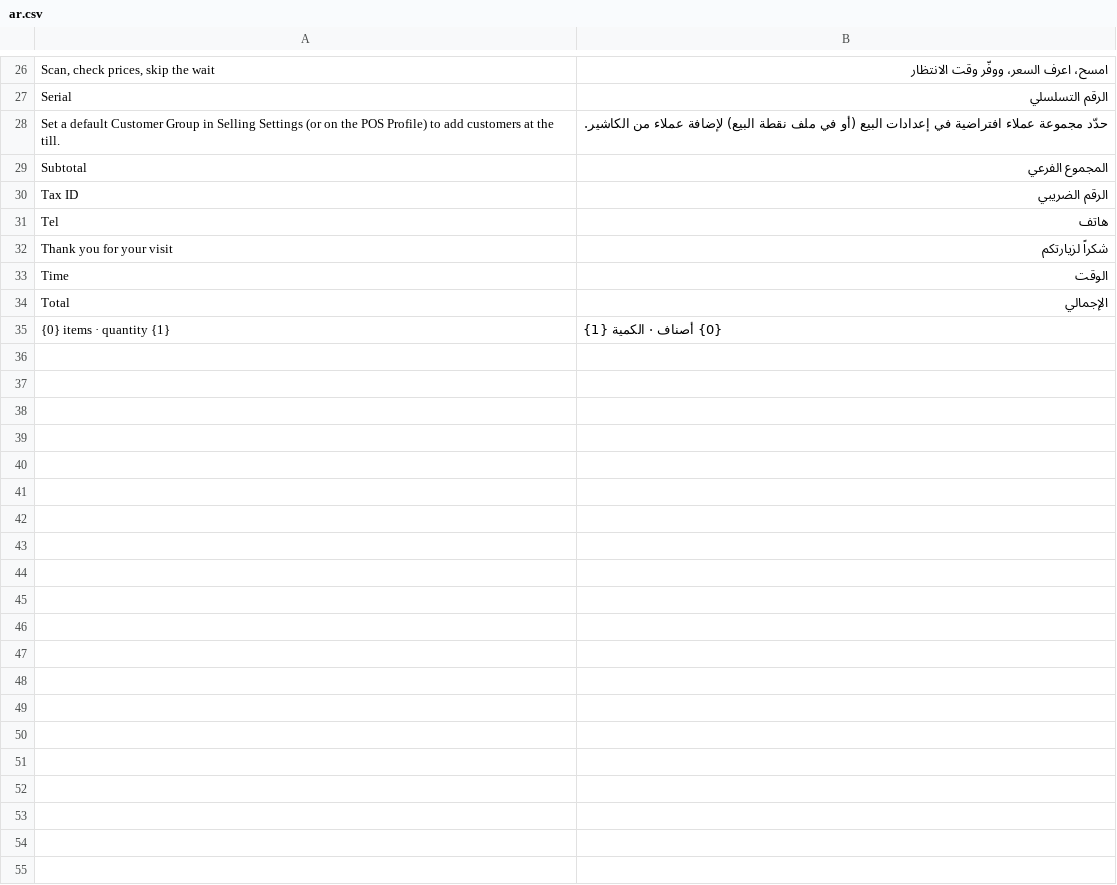
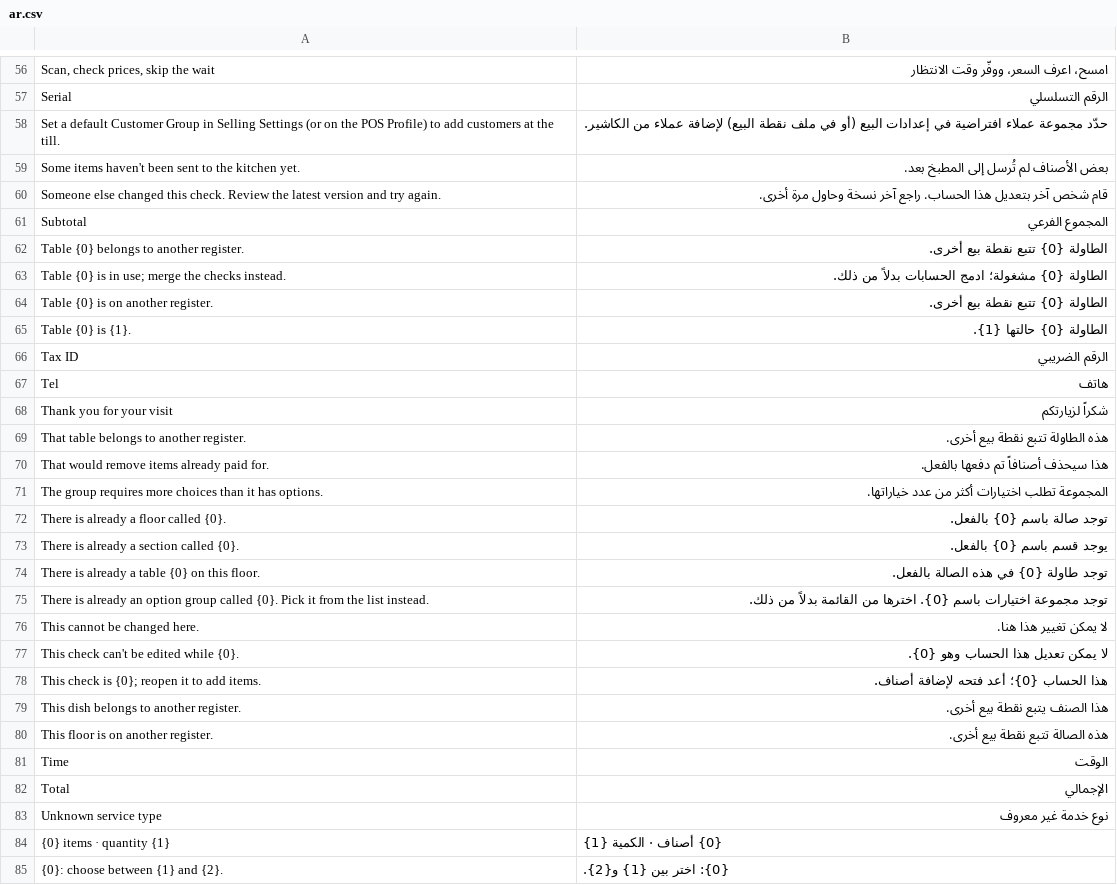
Before and after one commit to OneSpaceerp/nest_pos, a CSV file: nest_pos/translations/ar.csv, drawn as a sheet; only a part is shown, gaps mark what is left out; the diff covers the shown part only.

```diff
--- a/nest_pos/translations/ar.csv
+++ b/nest_pos/translations/ar.csv
@@ -28,3 +58,9 @@ Serial,الرقم التسلسلي
 Set a default Customer Group in Selling Settings (or on the POS Profile) to add customers at the till.,حدّد مجموعة عملاء افتراضية في إعدادات البيع (أو في ملف نقطة البيع) لإضافة عملاء من الكاشير.
+Some items haven't been sent to the kitchen yet.,بعض الأصناف لم تُرسل إلى المطبخ بعد.
+Someone else changed this check. Review the latest version and try again.,قام شخص آخر بتعديل هذا الحساب. راجع آخر نسخة وحاول مرة أخرى.
 Subtotal,المجموع الفرعي
+Table {0} belongs to another register.,الطاولة {0} تتبع نقطة بيع أخرى.
+Table {0} is in use; merge the checks instead.,الطاولة {0} مشغولة؛ ادمج الحسابات بدلاً من ذلك.
+Table {0} is on another register.,الطاولة {0} تتبع نقطة بيع أخرى.
+Table {0} is {1}.,الطاولة {0} حالتها {1}.
 Tax ID,الرقم الضريبي
@@ -32,4 +68,18 @@ Tel,هاتف
 Thank you for your visit,شكراً لزيارتكم
+That table belongs to another register.,هذه الطاولة تتبع نقطة بيع أخرى.
+That would remove items already paid for.,هذا سيحذف أصنافاً تم دفعها بالفعل.
+The group requires more choices than it has options.,المجموعة تطلب اختيارات أكثر من عدد خياراتها.
+There is already a floor called {0}.,توجد صالة باسم {0} بالفعل.
+There is already a section called {0}.,يوجد قسم باسم {0} بالفعل.
+There is already a table {0} on this floor.,توجد طاولة {0} في هذه الصالة بالفعل.
+There is already an option group called {0}. Pick it from the list instead.,توجد مجموعة اختيارات باسم {0}. اخترها من القائمة بدلاً من ذلك.
+This cannot be changed here.,لا يمكن تغيير هذا هنا.
+This check can't be edited while {0}.,لا يمكن تعديل هذا الحساب وهو {0}.
+This check is {0}; reopen it to add items.,هذا الحساب {0}؛ أعد فتحه لإضافة أصناف.
+This dish belongs to another register.,هذا الصنف يتبع نقطة بيع أخرى.
+This floor is on another register.,هذه الصالة تتبع نقطة بيع أخرى.
 Time,الوقت
 Total,الإجمالي
+Unknown service type,نوع خدمة غير معروف
 {0} items · quantity {1},{0} أصناف · الكمية {1}
+{0}: choose between {1} and {2}.,{0}: اختر بين {1} و{2}.
```
Also changed, not shown: 30 added rows elsewhere in this file, 5 other files.
